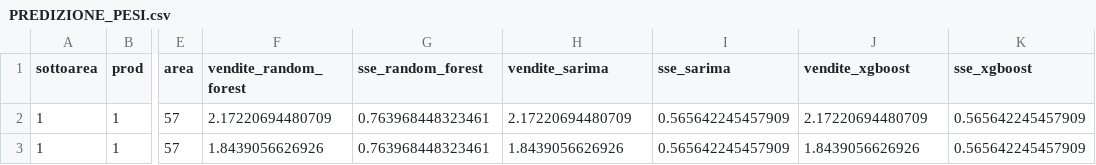
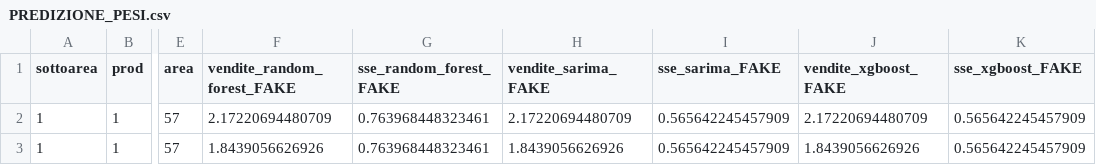
Before and after one commit to AlbertoParravicini/DM-Project, a CSV file: Results/PREDIZIONE_PESI.csv, drawn as a sheet; only a part is shown, gaps mark what is left out; the diff names each change by its address in the sheet, - before the commit and + after, or states it on an @@ line.

```diff
--- a/Results/PREDIZIONE_PESI.csv
+++ b/Results/PREDIZIONE_PESI.csv
-F1: vendite_random_forest
+F1: vendite_random_forest_FAKE
-G1: sse_random_forest
+G1: sse_random_forest_FAKE
-H1: vendite_sarima
+H1: vendite_sarima_FAKE
-I1: sse_sarima
+I1: sse_sarima_FAKE
-J1: vendite_xgboost
+J1: vendite_xgboost_FAKE
-K1: sse_xgboost
+K1: sse_xgboost_FAKE
```
Also changed, not shown: 11 other files.
